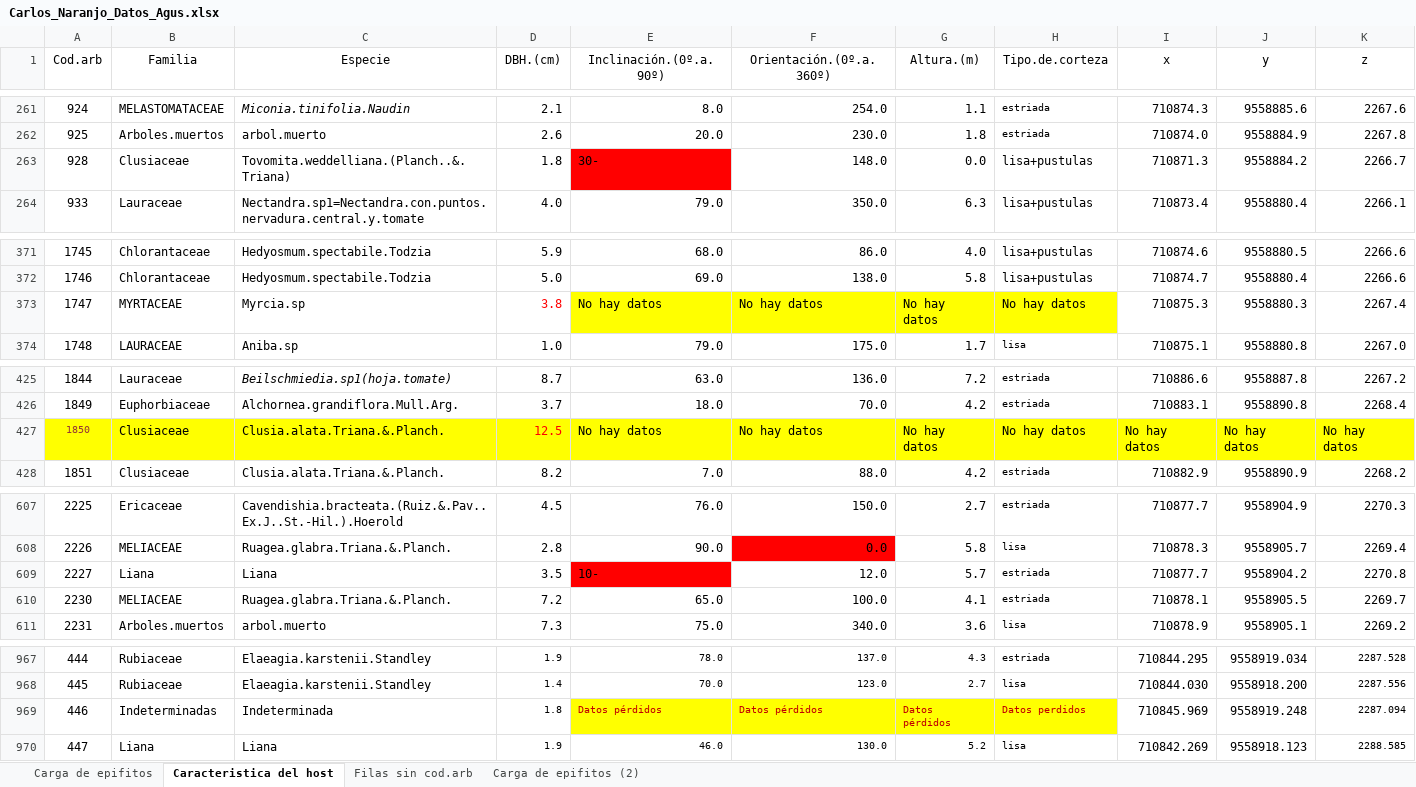
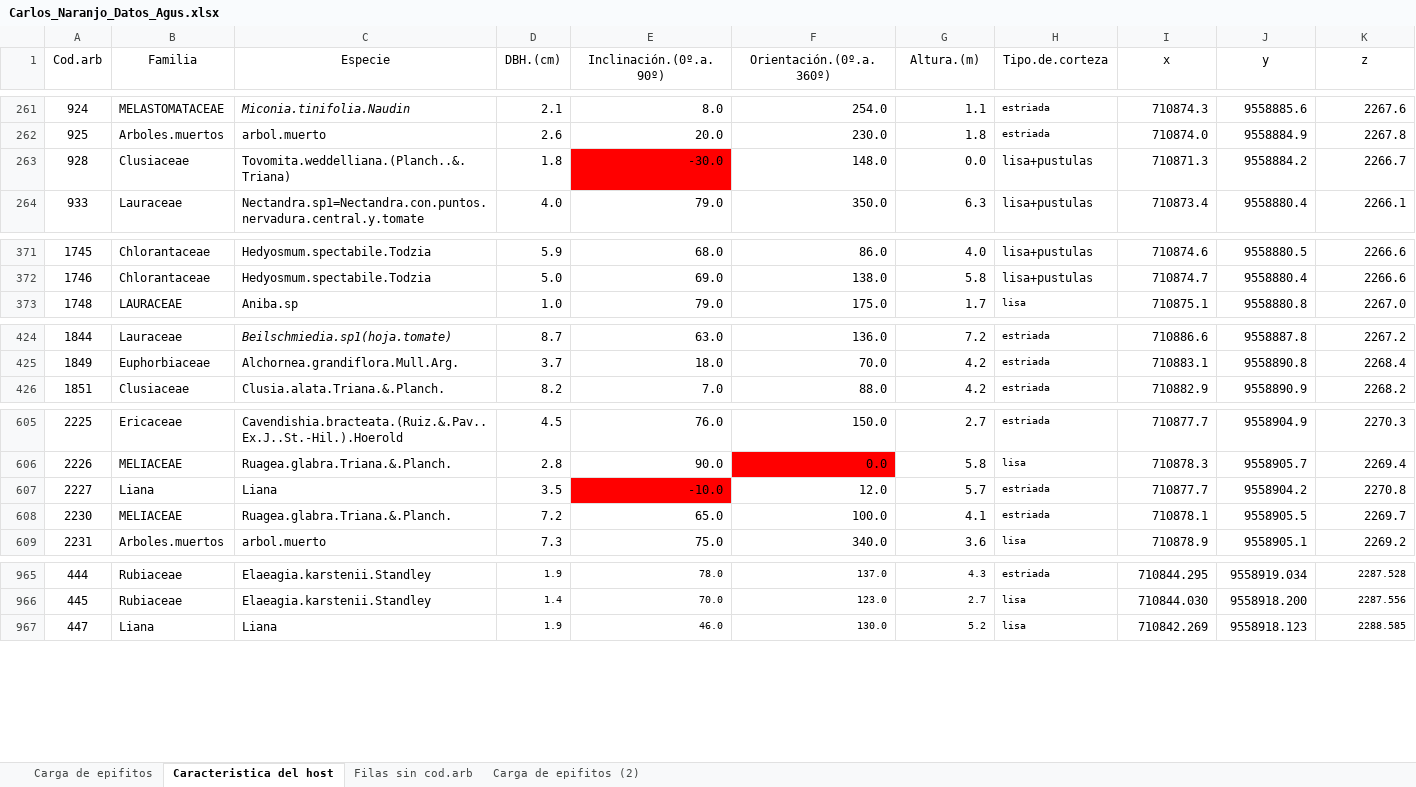
Before and after one commit to AgusLespi/naranjo, an Excel workbook: Carlos_Naranjo_Datos_Agus.xlsx, sheet Caracteristica del host, drawn as a sheet; only a part is shown, gaps mark what is left out; values as stored, in another font and other column widths than the file's, no borders; removed rows and columns are numbered as before the commit, all else as after; rows hold the shown columns only; the diff names each change by its address in the sheet, - before the commit and + after, or states it on an @@ line.

```diff
--- a/Carlos_Naranjo_Datos_Agus.xlsx (sheet Caracteristica del host)
+++ b/Carlos_Naranjo_Datos_Agus.xlsx (sheet Caracteristica del host)
-E263 (Inclinación.(0º.a.90º)): 30-
+E263 (Inclinación.(0º.a.90º)): -30.0
-row 373: 1747 | MYRTACEAE | Myrcia.sp | 3.8 | No hay datos | No hay datos | No hay datos | No hay datos | 710875.3 | 9558880.3 | 2267.4
-row 427: 1850 | Clusiaceae | Clusia.alata.Triana.&.Planch. | 12.5 | No hay datos | No hay datos | No hay datos | No hay datos | No hay datos | No hay datos | No hay datos
-E607 (Inclinación.(0º.a.90º)): 10-
+E607 (Inclinación.(0º.a.90º)): -10.0
-row 969: 446 | Indeterminadas | Indeterminada | 1.8 | Datos pérdidos | Datos pérdidos | Datos pérdidos | Datos perdidos | 710845.969 | 9558919.248 | 2287.094
```
Also changed, not shown: sheet Carga de epifitos, 1 other file.
